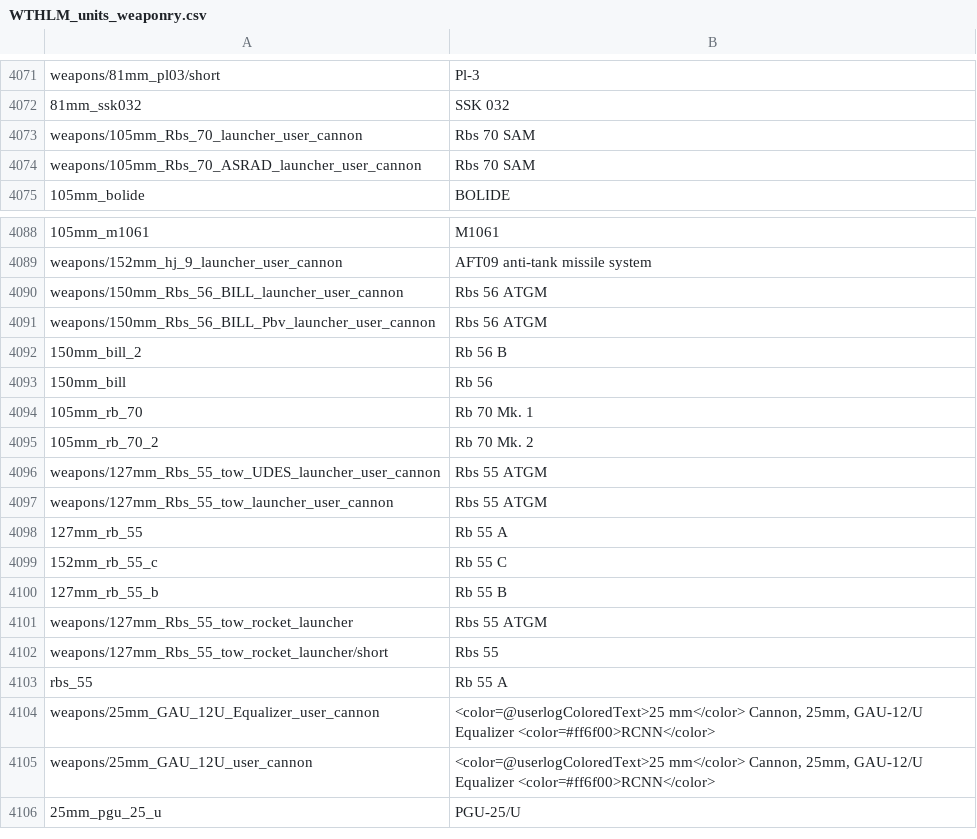
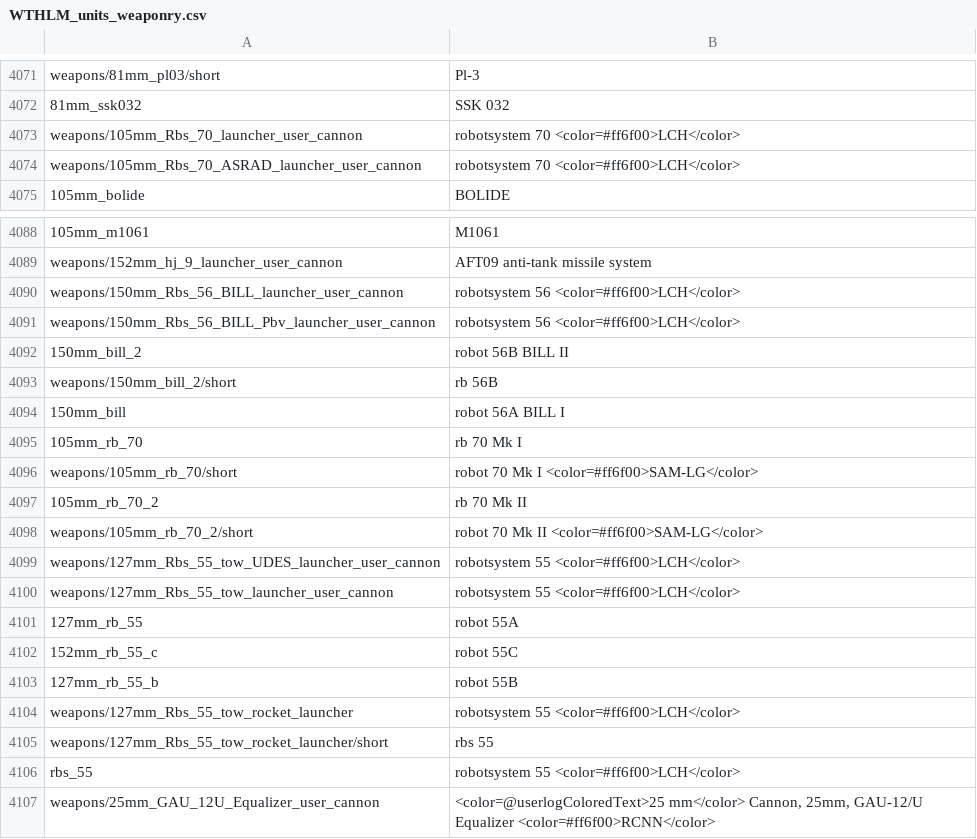
Before and after one commit to Addysaurus/lang_modding, a CSV file: WTHLM_units_weaponry.csv, drawn as a sheet; only a part is shown, gaps mark what is left out; the shorter side is filled out with more unchanged rows; addresses are those after the commit; the diff names each change by its address in the sheet, - before the commit and + after, or states it on an @@ line.

```diff
--- a/WTHLM_units_weaponry.csv
+++ b/WTHLM_units_weaponry.csv
-B4073:B4074: Rbs 70 SAM
+B4073:B4074: robotsystem 70 <color=#ff6f00>LCH</color>
-B4090:B4091: Rbs 56 ATGM
+B4090:B4091: robotsystem 56 <color=#ff6f00>LCH</color>
-B4092: Rb 56 B
+B4092: robot 56B BILL II
+row 4093: weapons/150mm_bill_2/short | rb 56B
-B4094: Rb 56
+B4094: robot 56A BILL I
-B4095: Rb 70 Mk. 1
+B4095: rb 70 Mk I
+row 4096: weapons/105mm_rb_70/short | robot 70 Mk I <color=#ff6f00>SAM-LG</color>
-B4097: Rb 70 Mk. 2
+B4097: rb 70 Mk II
+row 4098: weapons/105mm_rb_70_2/short | robot 70 Mk II <color=#ff6f00>SAM-LG</color>
-B4099:B4100: Rbs 55 ATGM
+B4099:B4100: robotsystem 55 <color=#ff6f00>LCH</color>
-B4101: Rb 55 A
+B4101: robot 55A
-B4102: Rb 55 C
+B4102: robot 55C
-B4103: Rb 55 B
+B4103: robot 55B
-B4104: Rbs 55 ATGM
+B4104: robotsystem 55 <color=#ff6f00>LCH</color>
-B4105: Rbs 55
+B4105: rbs 55
-B4106: Rb 55 A
+B4106: robotsystem 55 <color=#ff6f00>LCH</color>
```
Also changed, not shown: WTHLM_version.csv, 1 other file.
